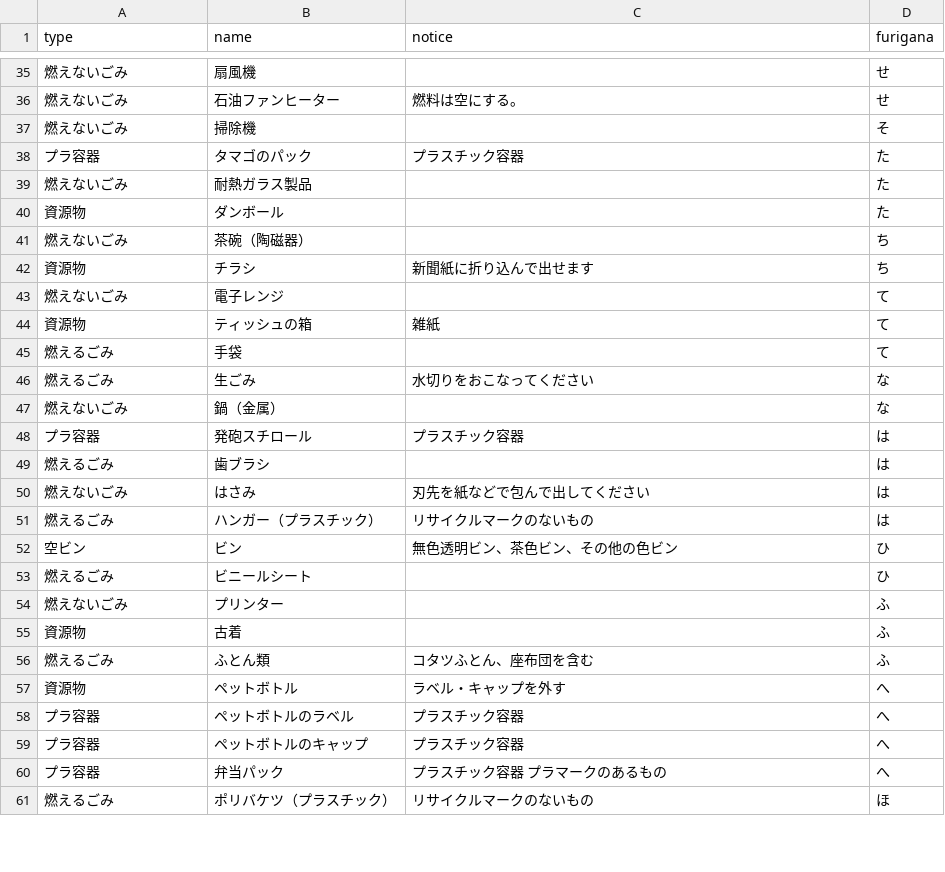
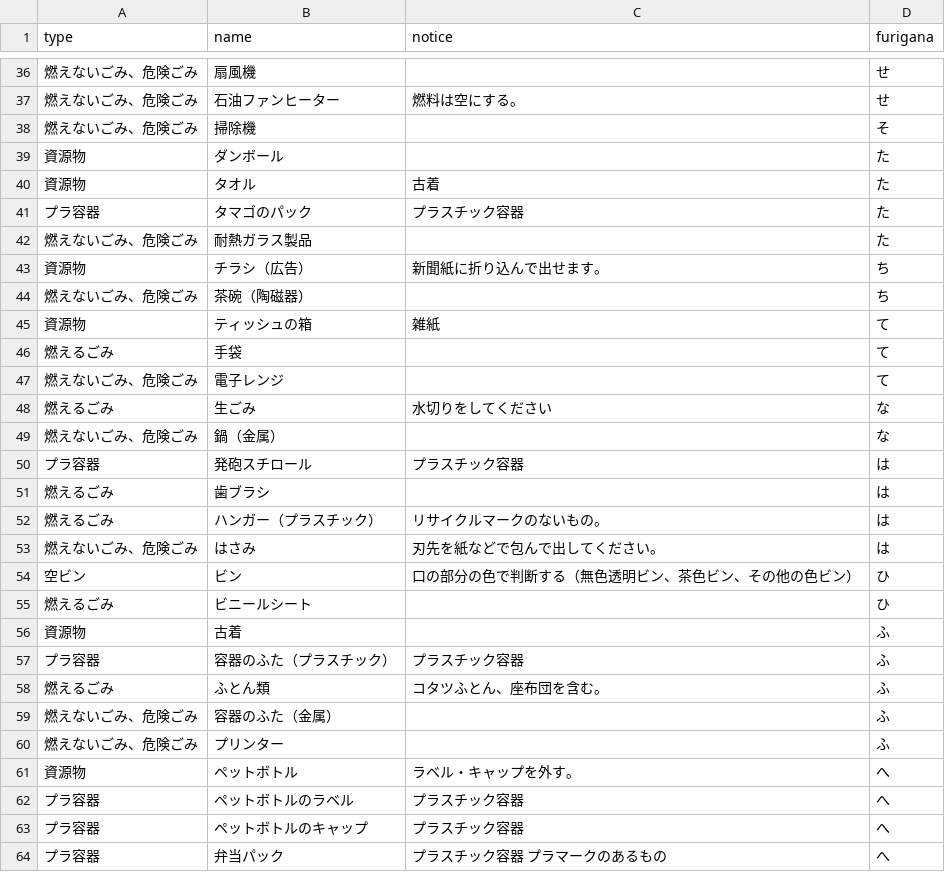
Before and after one commit to matsusakahon/5374, a CSV file: data/target.csv, drawn as a sheet; only a part is shown, gaps mark what is left out; the shorter side is filled out with more unchanged rows; the diff covers the shown part only.

```diff
--- a/data/target.csv
+++ b/data/target.csv
@@ -35,24 +36,27 @@ type,name,notice,furigana
-燃えないごみ,扇風機,,せ
-燃えないごみ,石油ファンヒーター,燃料は空にする。,せ
-燃えないごみ,掃除機,,そ
+燃えないごみ、危険ごみ,扇風機,,せ
+燃えないごみ、危険ごみ,石油ファンヒーター,燃料は空にする。,せ
+燃えないごみ、危険ごみ,掃除機,,そ
+資源物,ダンボール,,た
+資源物,タオル,古着,た
 プラ容器,タマゴのパック,プラスチック容器,た
-燃えないごみ,耐熱ガラス製品,,た
-資源物,ダンボール,,た
-燃えないごみ,茶碗（陶磁器）,,ち
-資源物,チラシ,新聞紙に折り込んで出せます,ち
-燃えないごみ,電子レンジ,,て
+燃えないごみ、危険ごみ,耐熱ガラス製品,,た
+資源物,チラシ（広告）,新聞紙に折り込んで出せます。,ち
+燃えないごみ、危険ごみ,茶碗（陶磁器）,,ち
 資源物,ティッシュの箱,雑紙,て
 燃えるごみ,手袋,,て
-燃えるごみ,生ごみ,水切りをおこなってください,な
-燃えないごみ,鍋（金属）,,な
+燃えないごみ、危険ごみ,電子レンジ,,て
+燃えるごみ,生ごみ,水切りをしてください,な
+燃えないごみ、危険ごみ,鍋（金属）,,な
 プラ容器,発砲スチロール,プラスチック容器,は
 燃えるごみ,歯ブラシ,,は
-燃えないごみ,はさみ,刃先を紙などで包んで出してください,は
-燃えるごみ,ハンガー（プラスチック）,リサイクルマークのないもの,は
-空ビン,ビン,無色透明ビン、茶色ビン、その他の色ビン,ひ
+燃えるごみ,ハンガー（プラスチック）,リサイクルマークのないもの。,は
+燃えないごみ、危険ごみ,はさみ,刃先を紙などで包んで出してください。,は
+空ビン,ビン,口の部分の色で判断する（無色透明ビン、茶色ビン、その他の色ビン）,ひ
 燃えるごみ,ビニールシート,,ひ
-燃えないごみ,プリンター,,ふ
 資源物,古着,,ふ
-燃えるごみ,ふとん類,コタツふとん、座布団を含む,ふ
-資源物,ペットボトル,ラベル・キャップを外す,へ
+プラ容器,容器のふた（プラスチック）,プラスチック容器,ふ
+燃えるごみ,ふとん類,コタツふとん、座布団を含む。,ふ
+燃えないごみ、危険ごみ,容器のふた（金属）,,ふ
+燃えないごみ、危険ごみ,プリンター,,ふ
+資源物,ペットボトル,ラベル・キャップを外す。,へ
 プラ容器,ペットボトルのラベル,プラスチック容器,へ
```
Also changed, not shown: 17 added rows, 17 removed rows, 3 moved rows and 10 edited cells elsewhere in this file.
